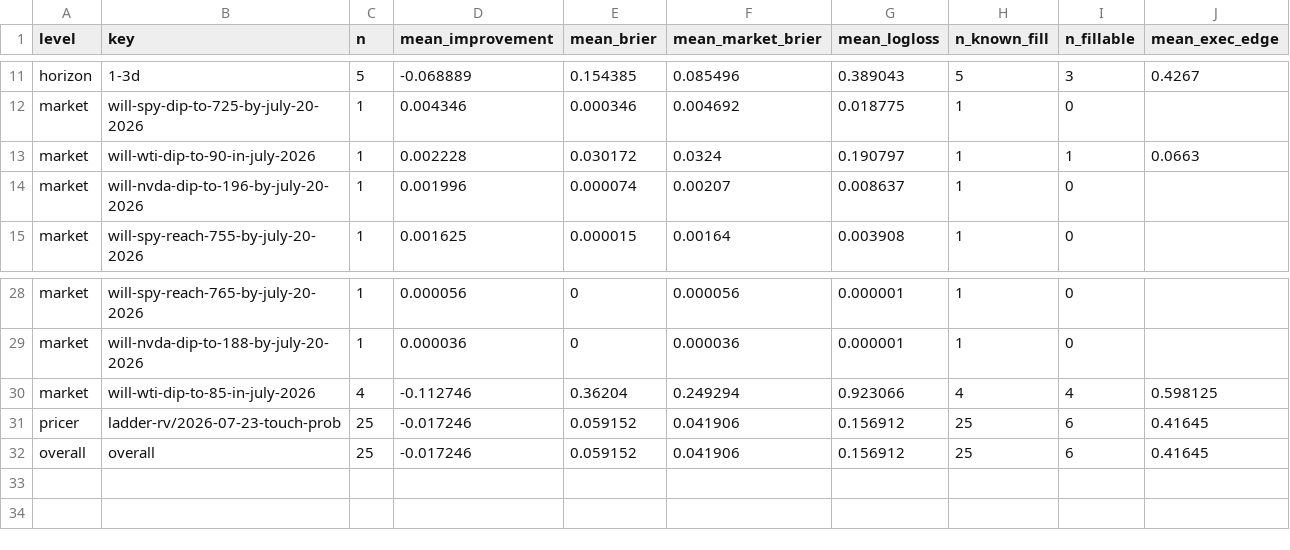
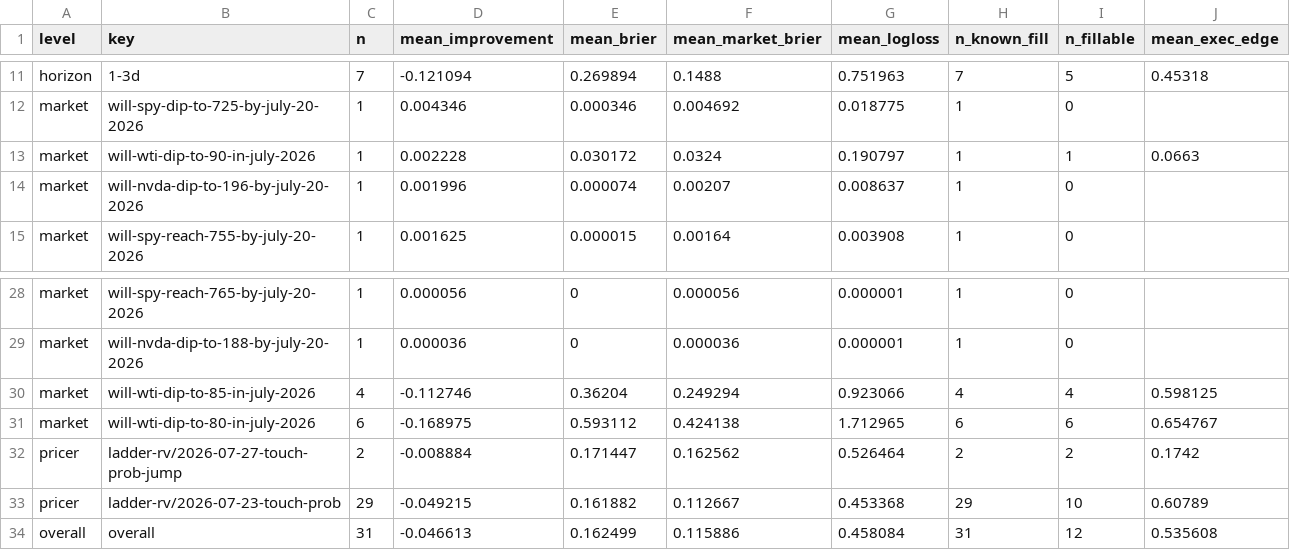
Before and after one commit to felix-andreas/orakel, a CSV file: predictions/scores.csv, drawn as a sheet; only a part is shown, gaps mark what is left out; addresses are those after the commit; the diff covers the shown part only; the diff names each change by its address in the sheet, - before the commit and + after, or states it on an @@ line.

```diff
--- a/predictions/scores.csv
+++ b/predictions/scores.csv
-C11 (n): 5
+C11 (n): 7
-D11 (mean_improvement): -0.068889
+D11 (mean_improvement): -0.121094
-E11 (mean_brier): 0.154385
+E11 (mean_brier): 0.269894
-F11 (mean_market_brier): 0.085496
+F11 (mean_market_brier): 0.1488
-G11 (mean_logloss): 0.389043
+G11 (mean_logloss): 0.751963
-H11 (n_known_fill): 5
+H11 (n_known_fill): 7
-I11 (n_fillable): 3
+I11 (n_fillable): 5
-J11 (mean_exec_edge): 0.4267
+J11 (mean_exec_edge): 0.45318
+row 31: market | will-wti-dip-to-80-in-july-2026 | 6 | -0.168975 | 0.593112 | 0.424138 | 1.712965 | 6 | 6 | 0.654767
+row 32: pricer | ladder-rv/2026-07-27-touch-prob-jump | 2 | -0.008884 | 0.171447 | 0.162562 | 0.526464 | 2 | 2 | 0.1742
-C33 (n): 25
+C33 (n): 29
-D33 (mean_improvement): -0.017246
+D33 (mean_improvement): -0.049215
-E33 (mean_brier): 0.059152
+E33 (mean_brier): 0.161882
-F33 (mean_market_brier): 0.041906
+F33 (mean_market_brier): 0.112667
-G33 (mean_logloss): 0.156912
+G33 (mean_logloss): 0.453368
-H33 (n_known_fill): 25
+H33 (n_known_fill): 29
-I33 (n_fillable): 6
+I33 (n_fillable): 10
-J33 (mean_exec_edge): 0.41645
+J33 (mean_exec_edge): 0.60789
-C34 (n): 25
+C34 (n): 31
-D34 (mean_improvement): -0.017246
+D34 (mean_improvement): -0.046613
-E34 (mean_brier): 0.059152
+E34 (mean_brier): 0.162499
-F34 (mean_market_brier): 0.041906
+F34 (mean_market_brier): 0.115886
-G34 (mean_logloss): 0.156912
+G34 (mean_logloss): 0.458084
-H34 (n_known_fill): 25
+H34 (n_known_fill): 31
-I34 (n_fillable): 6
+I34 (n_fillable): 12
-J34 (mean_exec_edge): 0.41645
+J34 (mean_exec_edge): 0.535608
```
Also changed, not shown: 72 edited cells elsewhere in this file, predictions/fills.csv, predictions/resolutions.csv, 3 other files.
